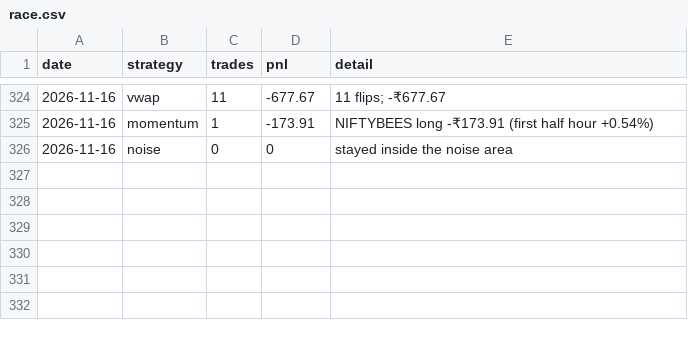
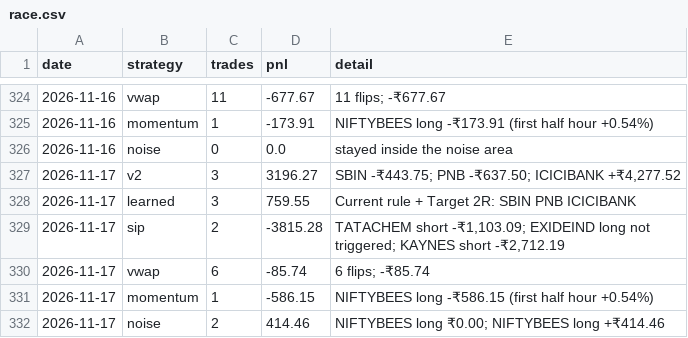
Before and after one commit to Adit0396/AlgoTrading, a CSV file: forward-test-data-india/review/race.csv, drawn as a sheet; only a part is shown, gaps mark what is left out.

```diff
--- a/forward-test-data-india/review/race.csv
+++ b/forward-test-data-india/review/race.csv
@@ -325,2 +325,8 @@ date,strategy,trades,pnl,detail
 2026-11-16,momentum,1,-173.91,NIFTYBEES long -₹173.91 (first half hour +0.54%)
-2026-11-16,noise,0,0,stayed inside the noise area
+2026-11-16,noise,0,0.0,stayed inside the noise area
+2026-11-17,v2,3,3196.27,"SBIN -₹443.75; PNB -₹637.50; ICICIBANK +₹4,277.52"
+2026-11-17,learned,3,759.55,Current rule + Target 2R: SBIN PNB ICICIBANK
+2026-11-17,sip,2,-3815.28,"TATACHEM short -₹1,103.09; EXIDEIND long not triggered; KAYNES short -₹2,712.19"
+2026-11-17,vwap,6,-85.74,6 flips; -₹85.74
+2026-11-17,momentum,1,-586.15,NIFTYBEES long -₹586.15 (first half hour +0.54%)
+2026-11-17,noise,2,414.46,NIFTYBEES long ₹0.00; NIFTYBEES long +₹414.46
```
Also changed, not shown: forward-test-data-india/review/candidates.csv, forward-test-data-india/review/learned.csv, 13 other files.
